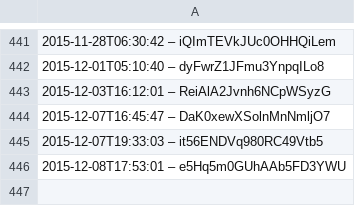
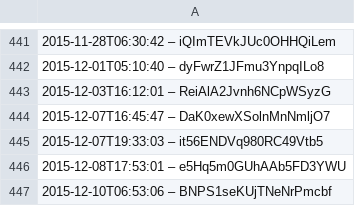
Before and after one commit to slunfuedrac/solana-trading-bot-v2, a CSV file: data.csv, drawn as a sheet; only a part is shown, gaps mark what is left out.

```diff
--- a/data.csv
+++ b/data.csv
@@ -446 +446,2 @@
 2015-12-08T17:53:01 – e5Hq5m0GUhAAb5FD3YWU
+2015-12-10T06:53:06 – BNPS1seKUjTNeNrPmcbf
```
